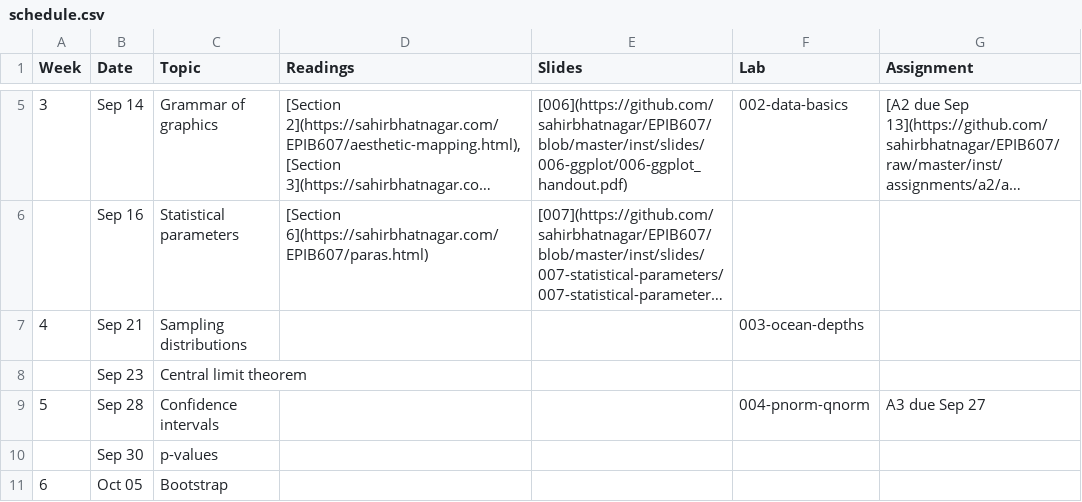
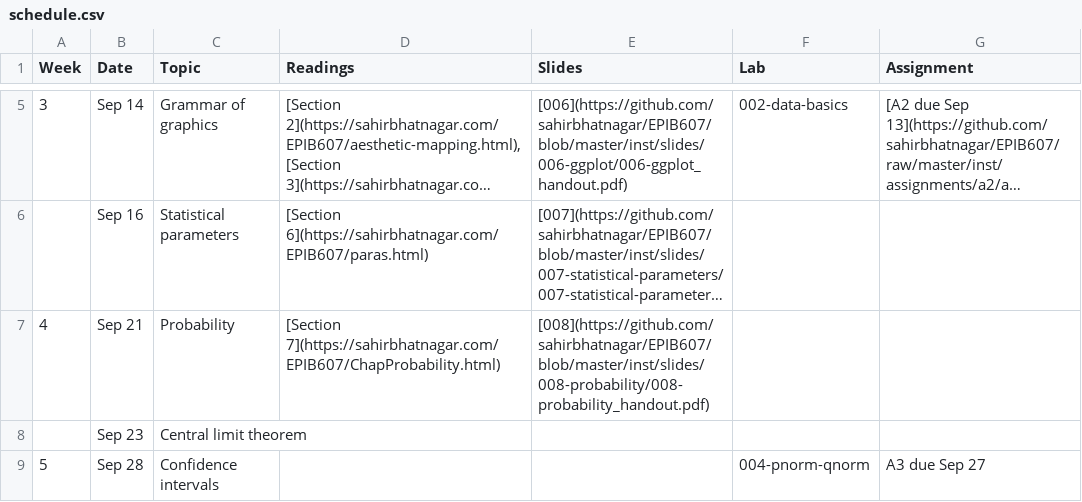
Before and after one commit to sahirbhatnagar/EPIB607, a CSV file: inst/schedule/schedule.csv, drawn as a sheet; only a part is shown, gaps mark what is left out; the shorter side is filled out with more unchanged rows; long unchanged cells end in …; the diff names each change by its address in the sheet, - before the commit and + after, or states it on an @@ line.

Commit message:
prob slides

```diff
--- a/inst/schedule/schedule.csv
+++ b/inst/schedule/schedule.csv
-C7 (Topic): Sampling distributions
+C7 (Topic): Probability
-D7 (Readings): (empty)
+D7 (Readings): [Section 7](https://sahirbhatnagar.com/EPIB607/ChapProbability.html)
-E7 (Slides): (empty)
+E7 (Slides): [008](https://github.com/sahirbhatnagar/EPIB607/blob/master/inst/slides/008-probability/008-probability_handout.pdf)
-F7 (Lab): 003-ocean-depths
+F7 (Lab): (empty)
```
Also changed, not shown: 38 other files.
